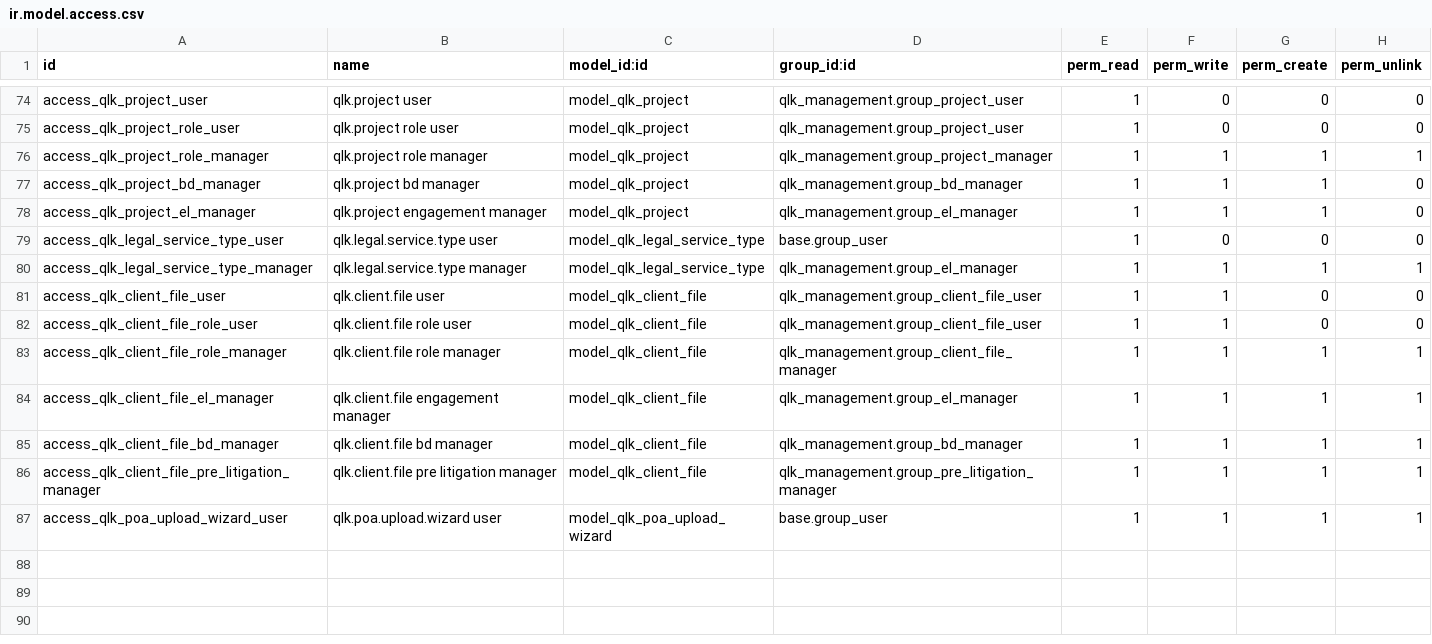
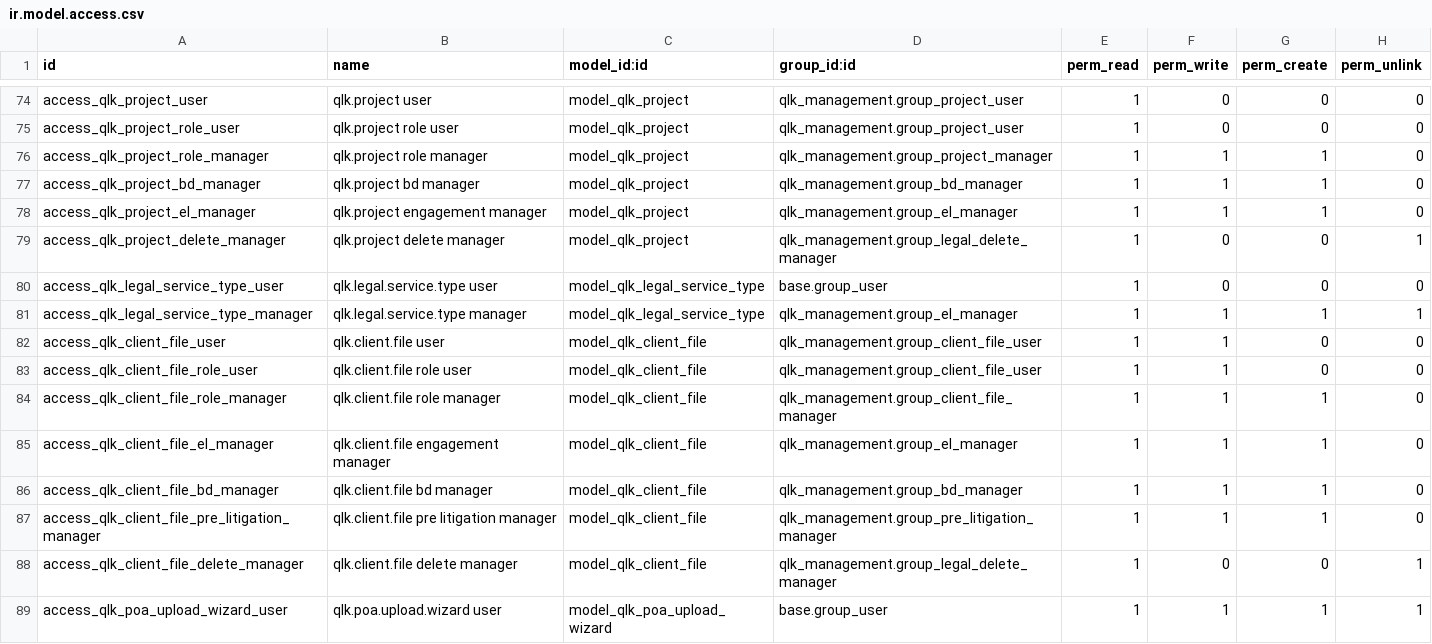
Before and after one commit to qlink-software/alhadhri, a CSV file: qlk_management/security/ir.model.access.csv, drawn as a sheet; only a part is shown, gaps mark what is left out.

```diff
--- a/qlk_management/security/ir.model.access.csv
+++ b/qlk_management/security/ir.model.access.csv
@@ -75,5 +75,6 @@ access_qlk_project_user,qlk.project user,model_qlk_project,qlk_management.group_
 access_qlk_project_role_user,qlk.project role user,model_qlk_project,qlk_management.group_project_user,1,0,0,0
-access_qlk_project_role_manager,qlk.project role manager,model_qlk_project,qlk_management.group_project_manager,1,1,1,1
+access_qlk_project_role_manager,qlk.project role manager,model_qlk_project,qlk_management.group_project_manager,1,1,1,0
 access_qlk_project_bd_manager,qlk.project bd manager,model_qlk_project,qlk_management.group_bd_manager,1,1,1,0
 access_qlk_project_el_manager,qlk.project engagement manager,model_qlk_project,qlk_management.group_el_manager,1,1,1,0
+access_qlk_project_delete_manager,qlk.project delete manager,model_qlk_project,qlk_management.group_legal_delete_manager,1,0,0,1
 access_qlk_legal_service_type_user,qlk.legal.service.type user,model_qlk_legal_service_type,base.group_user,1,0,0,0
@@ -82,6 +83,7 @@ access_qlk_client_file_user,qlk.client.file user,model_qlk_client_file,qlk_manag
 access_qlk_client_file_role_user,qlk.client.file role user,model_qlk_client_file,qlk_management.group_client_file_user,1,1,0,0
-access_qlk_client_file_role_manager,qlk.client.file role manager,model_qlk_client_file,qlk_management.group_client_file_manager,1,1,1,1
-access_qlk_client_file_el_manager,qlk.client.file engagement manager,model_qlk_client_file,qlk_management.group_el_manager,1,1,1,1
-access_qlk_client_file_bd_manager,qlk.client.file bd manager,model_qlk_client_file,qlk_management.group_bd_manager,1,1,1,1
-access_qlk_client_file_pre_litigation_manager,qlk.client.file pre litigation manager,model_qlk_client_file,qlk_management.group_pre_litigation_manager,1,1,1,1
+access_qlk_client_file_role_manager,qlk.client.file role manager,model_qlk_client_file,qlk_management.group_client_file_manager,1,1,1,0
+access_qlk_client_file_el_manager,qlk.client.file engagement manager,model_qlk_client_file,qlk_management.group_el_manager,1,1,1,0
+access_qlk_client_file_bd_manager,qlk.client.file bd manager,model_qlk_client_file,qlk_management.group_bd_manager,1,1,1,0
+access_qlk_client_file_pre_litigation_manager,qlk.client.file pre litigation manager,model_qlk_client_file,qlk_management.group_pre_litigation_manager,1,1,1,0
+access_qlk_client_file_delete_manager,qlk.client.file delete manager,model_qlk_client_file,qlk_management.group_legal_delete_manager,1,0,0,1
 access_qlk_poa_upload_wizard_user,qlk.poa.upload.wizard user,model_qlk_poa_upload_wizard,base.group_user,1,1,1,1
```
Also changed, not shown: 20 other files.
